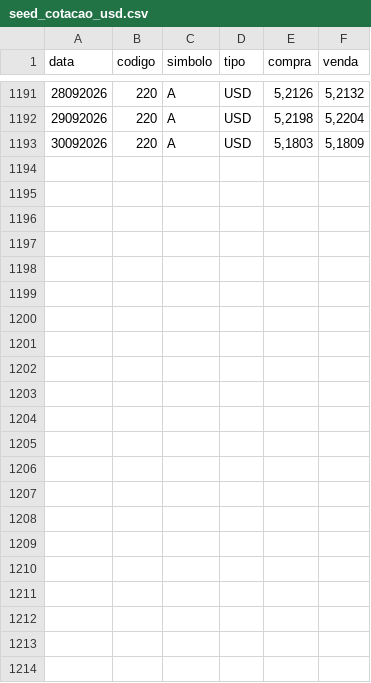
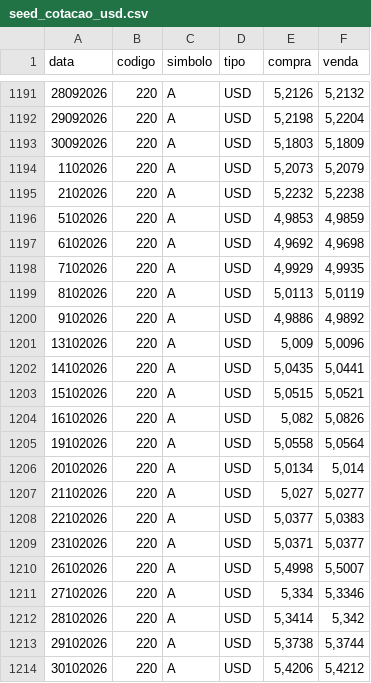
Before and after one commit to lksprado/my_analytics, a CSV file: seeds/seed_cotacao_usd.csv, drawn as a sheet; only a part is shown, gaps mark what is left out; the diff names each change by its address in the sheet, - before the commit and + after, or states it on an @@ line.

```diff
--- a/seeds/seed_cotacao_usd.csv
+++ b/seeds/seed_cotacao_usd.csv
+row 1194: 1102026 | 220 | A | USD | 5,2073 | 5,2079
+row 1195: 2102026 | 220 | A | USD | 5,2232 | 5,2238
+row 1196: 5102026 | 220 | A | USD | 4,9853 | 4,9859
+row 1197: 6102026 | 220 | A | USD | 4,9692 | 4,9698
+row 1198: 7102026 | 220 | A | USD | 4,9929 | 4,9935
+row 1199: 8102026 | 220 | A | USD | 5,0113 | 5,0119
+row 1200: 9102026 | 220 | A | USD | 4,9886 | 4,9892
+row 1201: 13102026 | 220 | A | USD | 5,009 | 5,0096
+row 1202: 14102026 | 220 | A | USD | 5,0435 | 5,0441
+row 1203: 15102026 | 220 | A | USD | 5,0515 | 5,0521
+row 1204: 16102026 | 220 | A | USD | 5,082 | 5,0826
+row 1205: 19102026 | 220 | A | USD | 5,0558 | 5,0564
+row 1206: 20102026 | 220 | A | USD | 5,0134 | 5,014
+row 1207: 21102026 | 220 | A | USD | 5,027 | 5,0277
+row 1208: 22102026 | 220 | A | USD | 5,0377 | 5,0383
+row 1209: 23102026 | 220 | A | USD | 5,0371 | 5,0377
+row 1210: 26102026 | 220 | A | USD | 5,4998 | 5,5007
+row 1211: 27102026 | 220 | A | USD | 5,334 | 5,3346
+row 1212: 28102026 | 220 | A | USD | 5,3414 | 5,342
+row 1213: 29102026 | 220 | A | USD | 5,3738 | 5,3744
+row 1214: 30102026 | 220 | A | USD | 5,4206 | 5,4212
```
Also changed, not shown: seeds/seed_investimentos_faltantes_deusa.csv, seeds/seed_investimentos_faltantes_jessica.csv, 1 other file.
